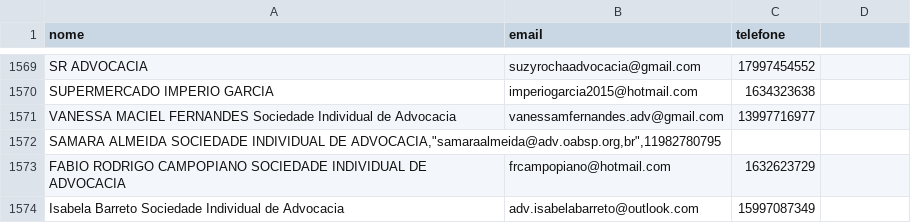
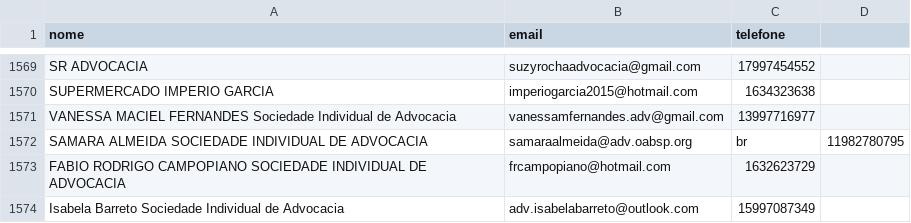
Before and after one commit to aquinoelaine918-tech/tec9-marketing-bot, a CSV file: Clientes_TEC9.xlsx.csv, drawn as a sheet; only a part is shown, gaps mark what is left out; removed rows and columns are numbered as before the commit, all else as after; the diff names each change by its address in the sheet, - before the commit and + after, or states it on an @@ line.

Commit message:
Update Clientes_TEC9.xlsx.csv

```diff
--- a/Clientes_TEC9.xlsx.csv
+++ b/Clientes_TEC9.xlsx.csv
-row 1572: SAMARA ALMEIDA SOCIEDADE INDIVIDUAL DE ADVOCACIA,"samaraalmeida@adv.oabsp.org,br",11982780795
+row 1572: SAMARA ALMEIDA SOCIEDADE INDIVIDUAL DE ADVOCACIA | samaraalmeida@adv.oabsp.org | br | 11982780795
```
